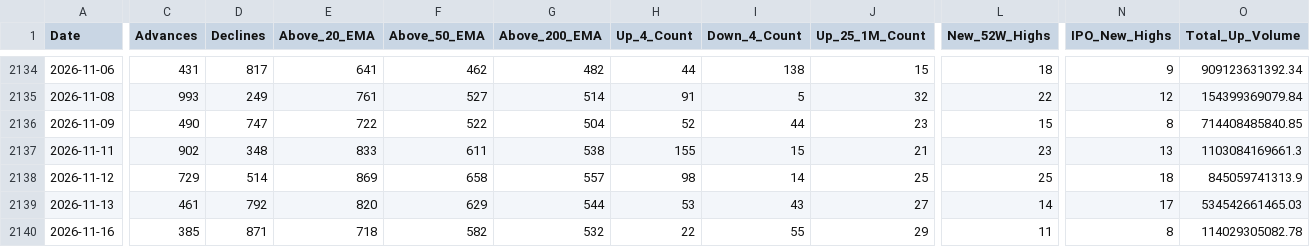
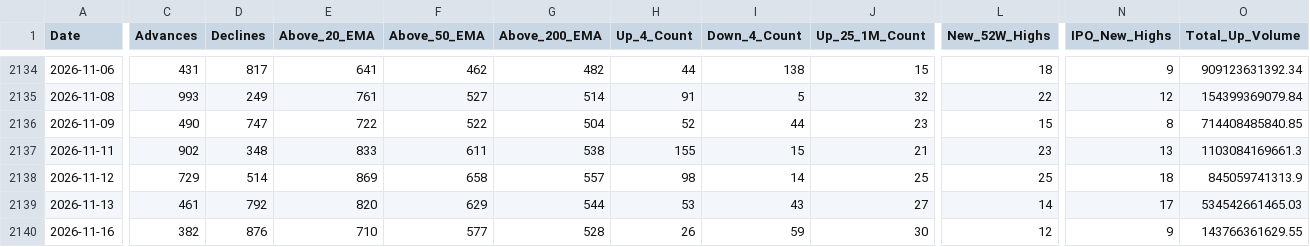
Before and after one commit to augmentalphawealth/Situational-Awareness, a CSV file: live_intraday_aggregate.csv, drawn as a sheet; only a part is shown, gaps mark what is left out; the diff covers the shown part only; the diff names each change by its address in the sheet, - before the commit and + after, or states it on an @@ line.

```diff
--- a/live_intraday_aggregate.csv
+++ b/live_intraday_aggregate.csv
-C2140 (Advances): 385
+C2140 (Advances): 382
-D2140 (Declines): 871
+D2140 (Declines): 876
-E2140 (Above_20_EMA): 718
+E2140 (Above_20_EMA): 710
-F2140 (Above_50_EMA): 582
+F2140 (Above_50_EMA): 577
-G2140 (Above_200_EMA): 532
+G2140 (Above_200_EMA): 528
-H2140 (Up_4_Count): 22
+H2140 (Up_4_Count): 26
-I2140 (Down_4_Count): 55
+I2140 (Down_4_Count): 59
-J2140 (Up_25_1M_Count): 29
+J2140 (Up_25_1M_Count): 30
-L2140 (New_52W_Highs): 11
+L2140 (New_52W_Highs): 12
-N2140 (IPO_New_Highs): 8
+N2140 (IPO_New_Highs): 9
-O2140 (Total_Up_Volume): 114029305082.78
+O2140 (Total_Up_Volume): 143766361629.55
```
Also changed, not shown: 21 edited cells elsewhere in this file, 5 other files.
